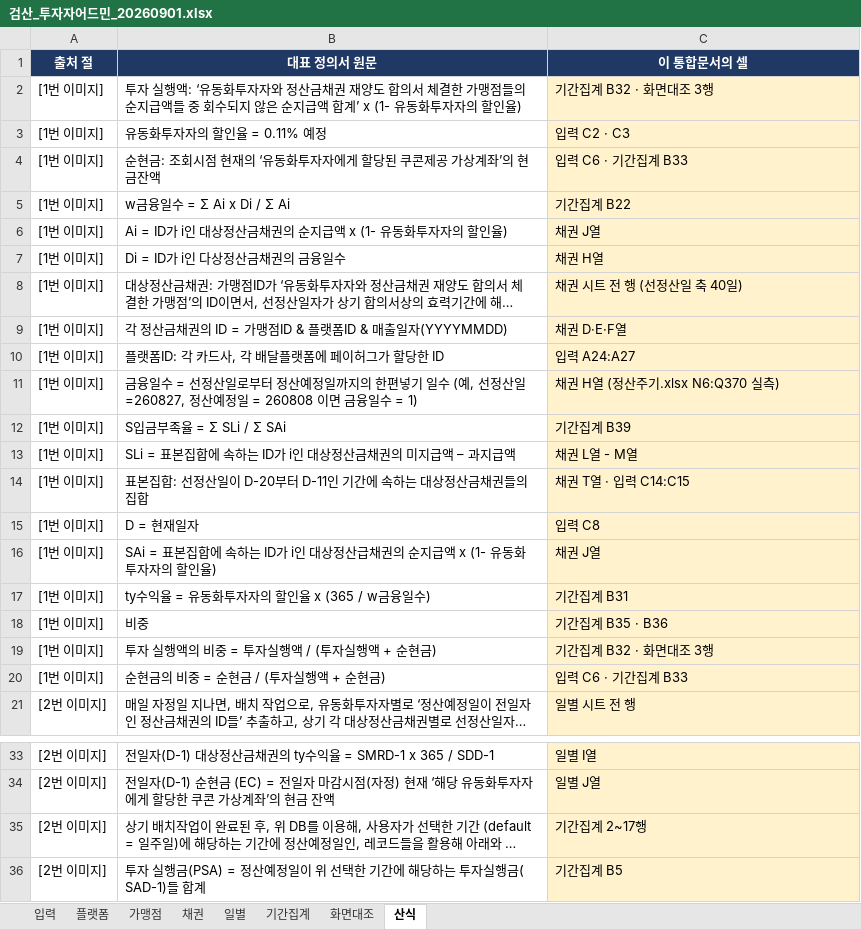
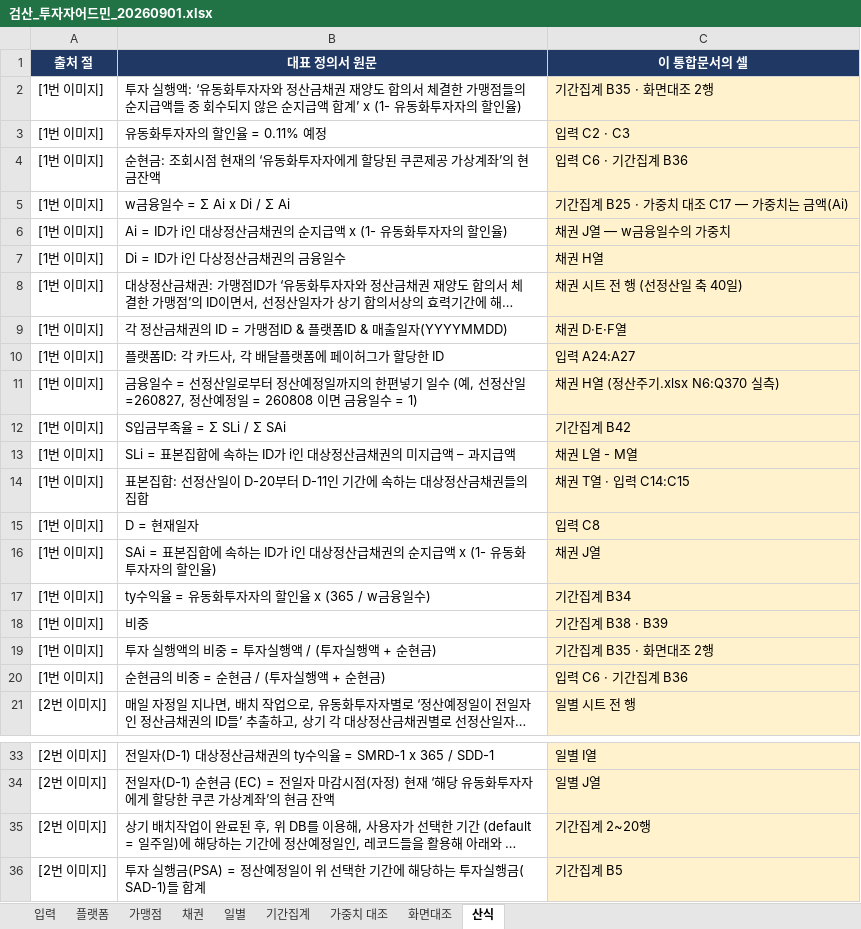
Before and after one commit to Joo2n/payhug-prototype, an Excel workbook: payhug-spec/_pipeline/investor_admin/검산_투자자어드민_20260901.xlsx, sheet 산식, drawn as a sheet; only a part is shown, gaps mark what is left out; long unchanged cells end in …; values as stored, in another font and other column widths than the file's, no borders; the diff names each change by its address in the sheet, - before the commit and + after, or states it on an @@ line.

```diff
--- a/payhug-spec/_pipeline/investor_admin/검산_투자자어드민_20260901.xlsx (sheet 산식)
+++ b/payhug-spec/_pipeline/investor_admin/검산_투자자어드민_20260901.xlsx (sheet 산식)
+sheet tab: 가중치 대조
-C2 (이 통합문서의 셀): 기간집계 B32 · 화면대조 3행
+C2 (이 통합문서의 셀): 기간집계 B35 · 화면대조 2행
-C4 (이 통합문서의 셀): 입력 C6 · 기간집계 B33
+C4 (이 통합문서의 셀): 입력 C6 · 기간집계 B36
-C5 (이 통합문서의 셀): 기간집계 B22
+C5 (이 통합문서의 셀): 기간집계 B25 · 가중치 대조 C17 — 가중치는 금액(Ai)
-C6 (이 통합문서의 셀): 채권 J열
+C6 (이 통합문서의 셀): 채권 J열 — w금융일수의 가중치
-C12 (이 통합문서의 셀): 기간집계 B39
+C12 (이 통합문서의 셀): 기간집계 B42
-C17 (이 통합문서의 셀): 기간집계 B31
+C17 (이 통합문서의 셀): 기간집계 B34
-C18 (이 통합문서의 셀): 기간집계 B35 · B36
+C18 (이 통합문서의 셀): 기간집계 B38 · B39
-C19 (이 통합문서의 셀): 기간집계 B32 · 화면대조 3행
+C19 (이 통합문서의 셀): 기간집계 B35 · 화면대조 2행
-C20 (이 통합문서의 셀): 입력 C6 · 기간집계 B33
+C20 (이 통합문서의 셀): 입력 C6 · 기간집계 B36
-C35 (이 통합문서의 셀): 기간집계 2~17행
+C35 (이 통합문서의 셀): 기간집계 2~20행
```
Also changed, not shown: sheet 채권, sheet 화면대조, sheet 입력, sheet 가맹점, sheet 일별, sheet 기간집계, 2 other files.
